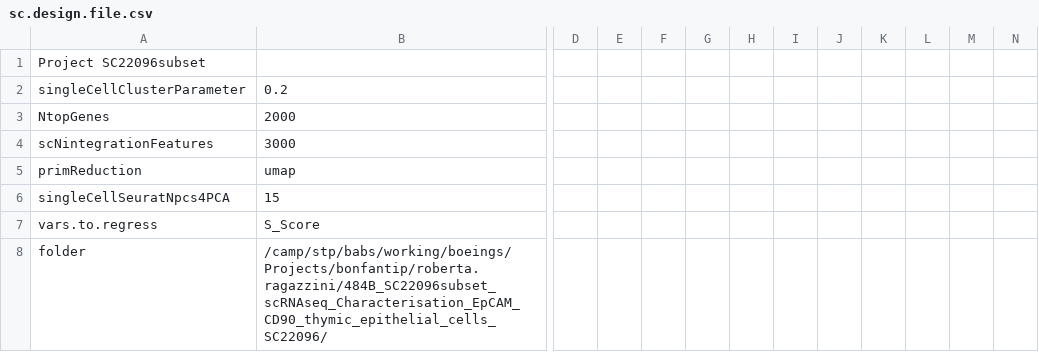
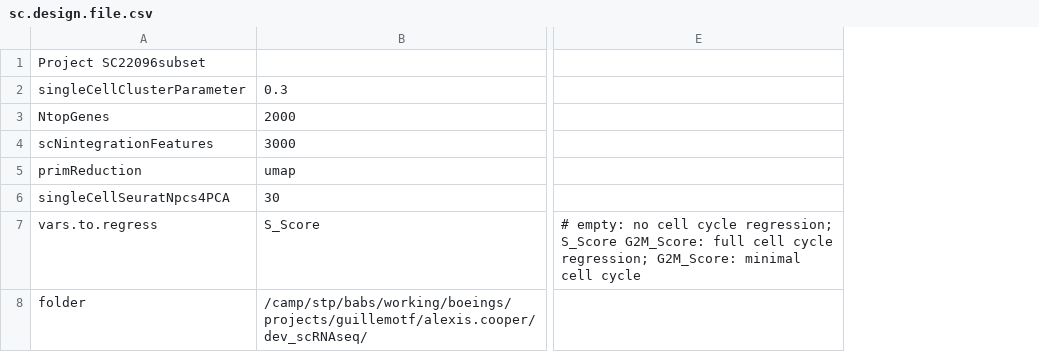
Before and after one commit to decusInLabore/scRNAseq, a CSV file: design/sc.design.file.csv, drawn as a sheet; only a part is shown, gaps mark what is left out; removed rows and columns are numbered as before the commit, all else as after; the diff covers the shown part only; the diff names each change by its address in the sheet, - before the commit and + after, or states it on an @@ line.

```diff
--- a/design/sc.design.file.csv
+++ b/design/sc.design.file.csv
-column D, empty
-column E, empty
-column F, empty
-column G, empty
-column H, empty
-column I, empty
-column J, empty
-column K, empty
-column L, empty
-column M, empty
-column N, empty
+column E, row 7: # empty: no cell cycle regression; S_Score G2M_Score: full cell cycle regression; G2M_Score: minimal cell cycle
-B2: 0.2
+B2: 0.3
-B6: 15
+B6: 30
-B8: /camp/stp/babs/working/boeings/Projects/bonfantip/roberta.ragazzini/484B_SC22096subset_scRNAseq_Characterisation_EpCAM_CD90_thymic_epithelial_cells_SC22096/
+B8: /camp/stp/babs/working/boeings/projects/guillemotf/alexis.cooper/dev_scRNAseq/
```
Also changed, not shown: 2 removed rows and 26 edited cells elsewhere in this file, 12 other files.
